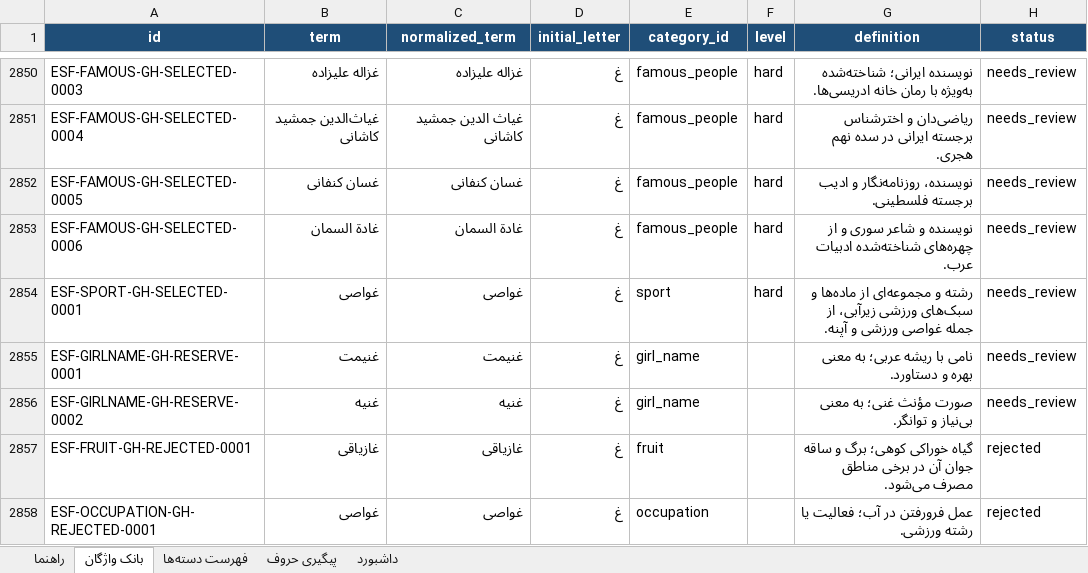
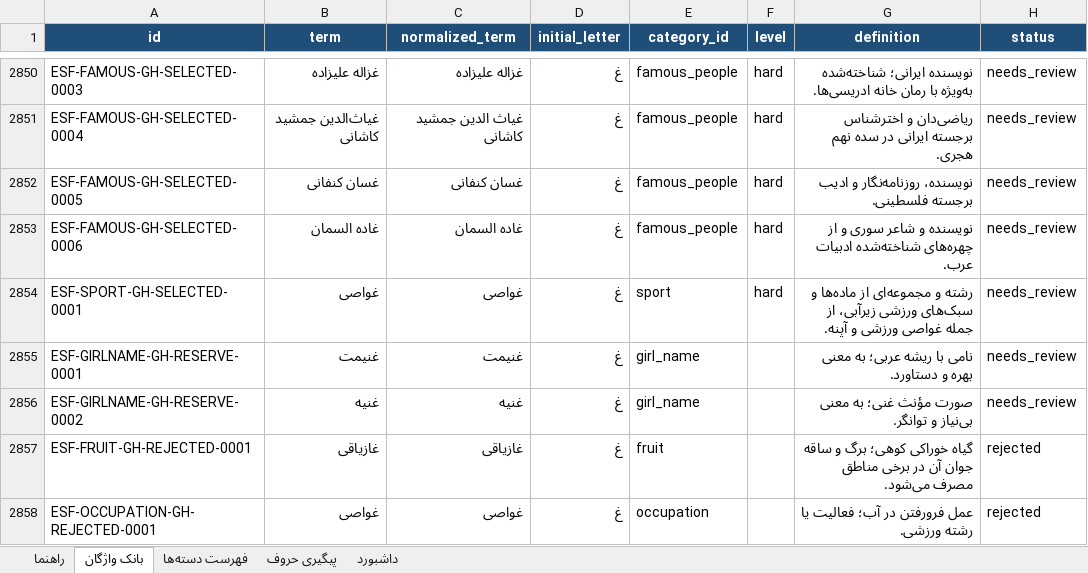
Before and after one commit to AhmadZamani031/TaghalobNameh, an Excel workbook: 03_Word_Database/Vocabulary_Manager.xlsx, sheet بانک واژگان, drawn as a sheet; only a part is shown, gaps mark what is left out; values as stored, in another font and other column widths than the file's, no borders; conditional formats and table styles not drawn; the diff names each change by its address in the sheet, - before the commit and + after, or states it on an @@ line.

Commit message:
Normalize Persian spelling of Ghada Al-Samman

```diff
--- a/03_Word_Database/Vocabulary_Manager.xlsx (sheet بانک واژگان)
+++ b/03_Word_Database/Vocabulary_Manager.xlsx (sheet بانک واژگان)
-B2853 (term): غادة السمان
+B2853 (term): غاده السمان
-C2853 (normalized_term): غادة السمان
+C2853 (normalized_term): غاده السمان
```
Also changed, not shown: 2 other files.
